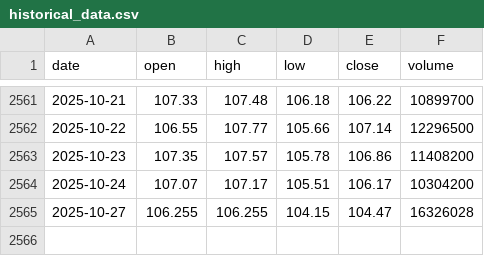
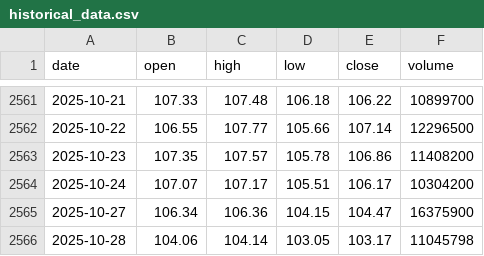
Before and after one commit to LukeGSW/AnalisiCiclica-WMT, a CSV file: data/WMT/historical_data.csv, drawn as a sheet; only a part is shown, gaps mark what is left out.

```diff
--- a/data/WMT/historical_data.csv
+++ b/data/WMT/historical_data.csv
@@ -2564,2 +2564,3 @@ date,open,high,low,close,volume
 2025-10-24,107.07,107.17,105.51,106.17,10304200
-2025-10-27,106.255,106.255,104.15,104.47,16326028
+2025-10-27,106.34,106.36,104.15,104.47,16375900
+2025-10-28,104.06,104.14,103.05,103.17,11045798
```
Also changed, not shown: data/WMT/signals.csv, 3 other files.
